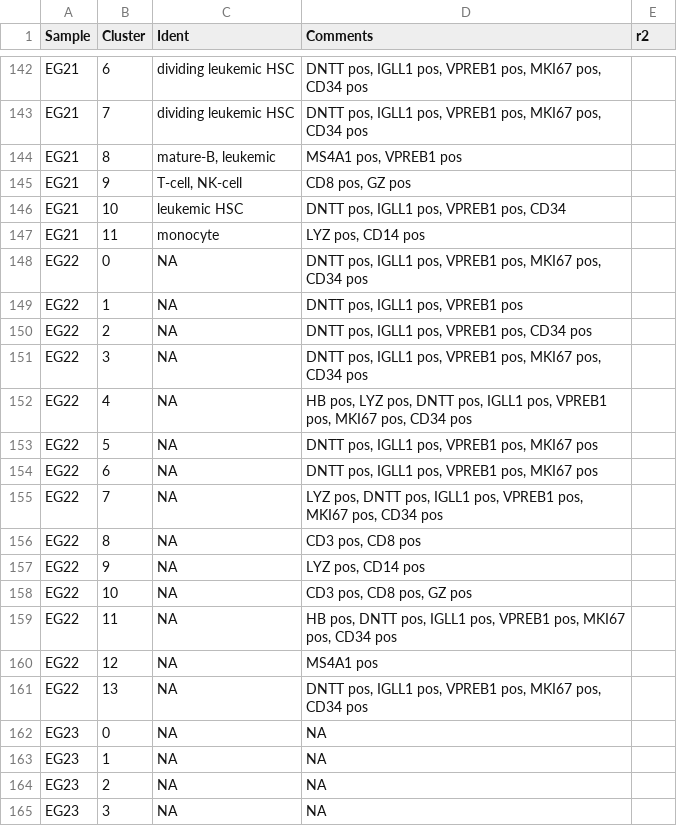
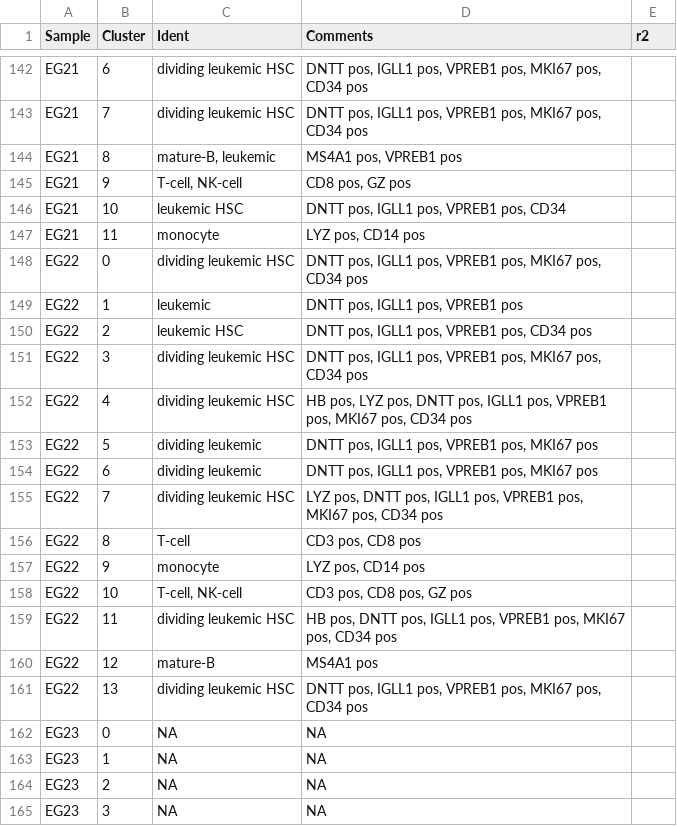
Before and after one commit to citrinehibiscus94/EG_notebooks, a TSV file: EG_notebooks_B-ALL.tsv, drawn as a sheet; only a part is shown, gaps mark what is left out.

Commit message:
Update EG_notebooks_B-ALL.tsv

```diff
--- a/EG_notebooks_B-ALL.tsv
+++ b/EG_notebooks_B-ALL.tsv
@@ -147,16 +147,16 @@ EG21	10	leukemic HSC	DNTT pos, IGLL1 pos, VPREB1 pos, CD34
 EG21	11	monocyte	LYZ pos, CD14 pos	
-EG22	0	NA	DNTT pos, IGLL1 pos, VPREB1 pos, MKI67 pos, CD34 pos	
-EG22	1	NA	DNTT pos, IGLL1 pos, VPREB1 pos	
-EG22	2	NA	DNTT pos, IGLL1 pos, VPREB1 pos, CD34 pos	
-EG22	3	NA	DNTT pos, IGLL1 pos, VPREB1 pos, MKI67 pos, CD34 pos	
-EG22	4	NA	HB pos, LYZ pos, DNTT pos, IGLL1 pos, VPREB1 pos, MKI67 pos, CD34 pos	
-EG22	5	NA	DNTT pos, IGLL1 pos, VPREB1 pos, MKI67 pos	
-EG22	6	NA	DNTT pos, IGLL1 pos, VPREB1 pos, MKI67 pos	
-EG22	7	NA	LYZ pos, DNTT pos, IGLL1 pos, VPREB1 pos, MKI67 pos, CD34 pos	
-EG22	8	NA	CD3 pos, CD8 pos	
-EG22	9	NA	LYZ pos, CD14 pos	
-EG22	10	NA	CD3 pos, CD8 pos, GZ pos	
-EG22	11	NA	HB pos, DNTT pos, IGLL1 pos, VPREB1 pos, MKI67 pos, CD34 pos	
-EG22	12	NA	MS4A1 pos	
-EG22	13	NA	DNTT pos, IGLL1 pos, VPREB1 pos, MKI67 pos, CD34 pos	
+EG22	0	dividing leukemic HSC	DNTT pos, IGLL1 pos, VPREB1 pos, MKI67 pos, CD34 pos	
+EG22	1	leukemic	DNTT pos, IGLL1 pos, VPREB1 pos	
+EG22	2	leukemic HSC	DNTT pos, IGLL1 pos, VPREB1 pos, CD34 pos	
+EG22	3	dividing leukemic HSC	DNTT pos, IGLL1 pos, VPREB1 pos, MKI67 pos, CD34 pos	
+EG22	4	dividing leukemic HSC	HB pos, LYZ pos, DNTT pos, IGLL1 pos, VPREB1 pos, MKI67 pos, CD34 pos	
+EG22	5	dividing leukemic	DNTT pos, IGLL1 pos, VPREB1 pos, MKI67 pos	
+EG22	6	dividing leukemic	DNTT pos, IGLL1 pos, VPREB1 pos, MKI67 pos	
+EG22	7	dividing leukemic HSC	LYZ pos, DNTT pos, IGLL1 pos, VPREB1 pos, MKI67 pos, CD34 pos	
+EG22	8	T-cell	CD3 pos, CD8 pos	
+EG22	9	monocyte	LYZ pos, CD14 pos	
+EG22	10	T-cell, NK-cell	CD3 pos, CD8 pos, GZ pos	
+EG22	11	dividing leukemic HSC	HB pos, DNTT pos, IGLL1 pos, VPREB1 pos, MKI67 pos, CD34 pos	
+EG22	12	mature-B	MS4A1 pos	
+EG22	13	dividing leukemic HSC	DNTT pos, IGLL1 pos, VPREB1 pos, MKI67 pos, CD34 pos	
 EG23	0	NA	NA	
```
